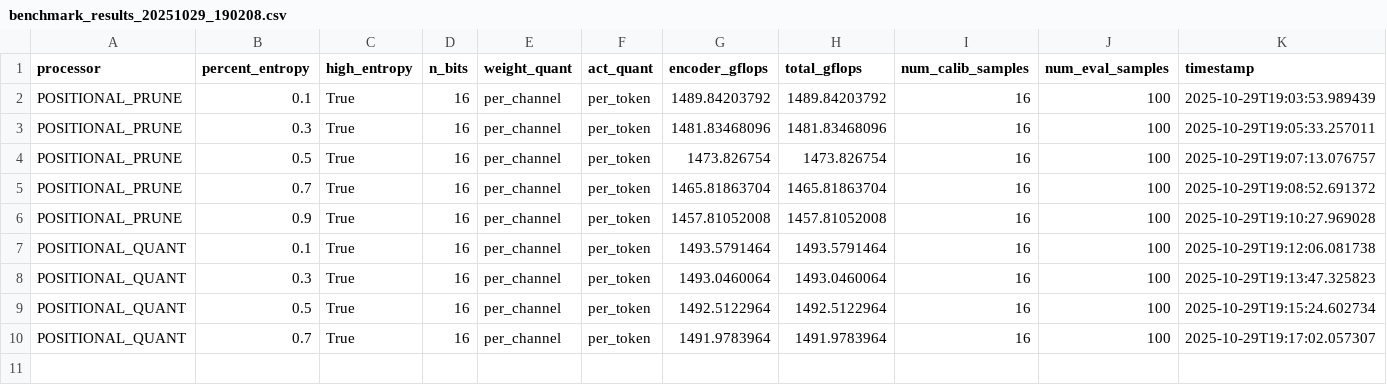
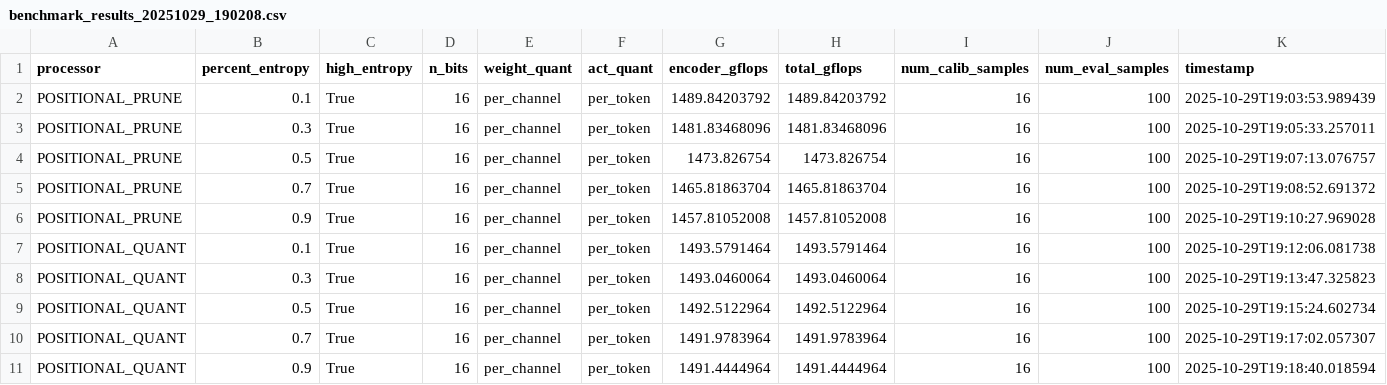
Before and after one commit to hchautran/SAM_Quantization, a CSV file: benchmark_results/benchmark_results_20251029_190208.csv, drawn as a sheet; only a part is shown; rows hold the shown columns only; the diff names each change by its address in the sheet, - before the commit and + after, or states it on an @@ line.

```diff
--- a/benchmark_results/benchmark_results_20251029_190208.csv
+++ b/benchmark_results/benchmark_results_20251029_190208.csv
+row 11: POSITIONAL_QUANT | 0.9 | True | 16 | per_channel | per_token | 1491.4444964 | 1491.4444964 | 16 | 100 | 2025-10-29T19:18:40.018594
```
Also changed, not shown: 15 other files.
